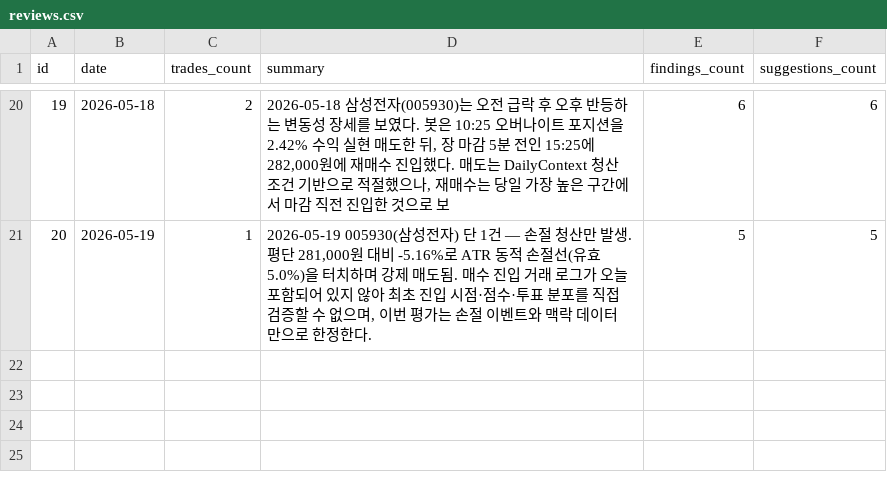
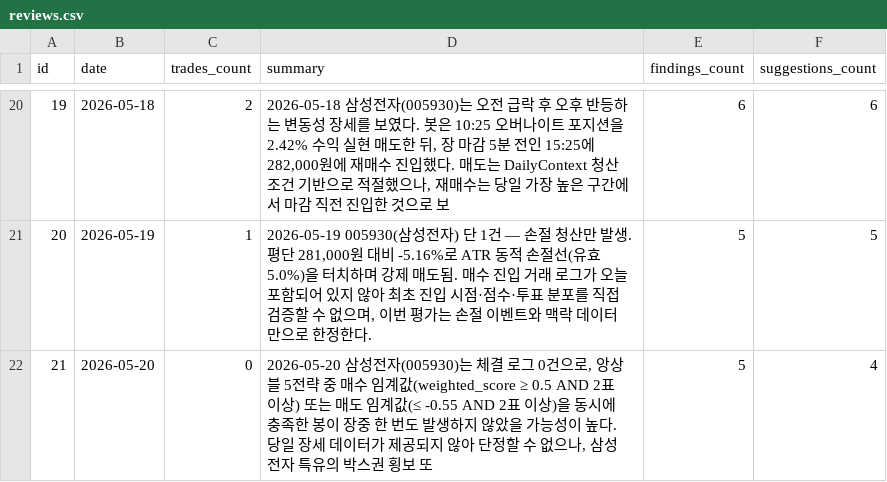
Before and after one commit to inwhan987/-, a CSV file: data/reviews.csv, drawn as a sheet; only a part is shown, gaps mark what is left out.

Commit message:
data: 일별 백업 2026-05-21 (체결 28건 / 리뷰 21건 / 뉴스 269건 / 로그 1339KB)

```diff
--- a/data/reviews.csv
+++ b/data/reviews.csv
@@ -21 +21,2 @@ id,date,trades_count,summary,findings_count,suggestions_count
 20,2026-05-19,1,"2026-05-19 005930(삼성전자) 단 1건 — 손절 청산만 발생. 평단 281,000원 대비 -5.16%로 ATR 동적 손절선(유효 5.0%)을 터치하며 강제 매도됨. 매수 진입 거래 로그가 오늘 포함되어 있지 않아 최초 진입 시점·점수·투표 분포를 직접 검증할 수 없으며, 이번 평가는 손절 이벤트와 맥락 데이터만으로 한정한다.",5,5
+21,2026-05-20,0,"2026-05-20 삼성전자(005930)는 체결 로그 0건으로, 앙상블 5전략 중 매수 임계값(weighted_score ≥ 0.5 AND 2표 이상) 또는 매도 임계값(≤ -0.55 AND 2표 이상)을 동시에 충족한 봉이 장중 한 번도 발생하지 않았을 가능성이 높다. 당일 장세 데이터가 제공되지 않아 단정할 수 없으나, 삼성전자 특유의 박스권 횡보 또",5,4
```
Also changed, not shown: 4 other files.
